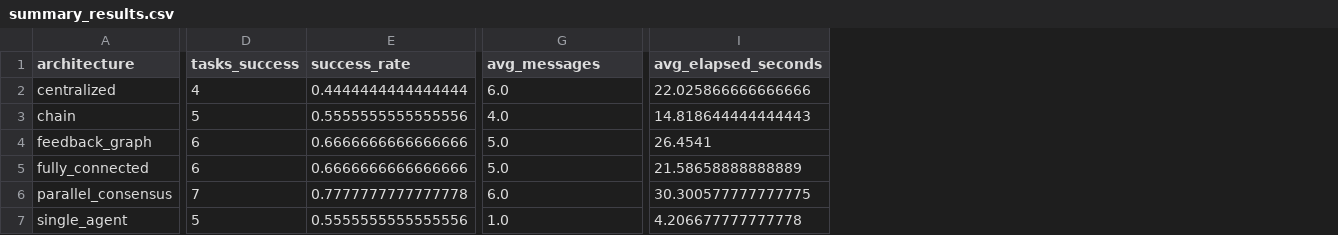
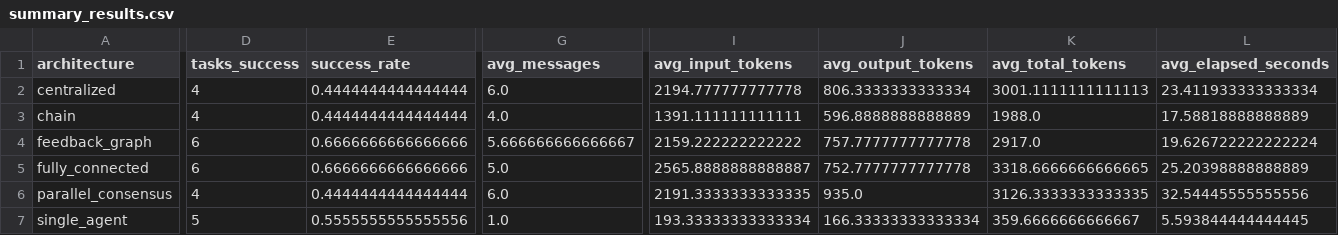
Before and after one commit to hardgamesru/Multiagent_LLM_Coordination, a CSV file: multiagent_llm_experiment/results/summary_results.csv, drawn as a sheet; only a part is shown, gaps mark what is left out; addresses are those after the commit; the diff covers the shown part only; the diff names each change by its address in the sheet, - before the commit and + after, or states it on an @@ line.

```diff
--- a/multiagent_llm_experiment/results/summary_results.csv
+++ b/multiagent_llm_experiment/results/summary_results.csv
+column I (avg_input_tokens), rows 2-7: 2194.777777777778 | 1391.111111111111 | 2159.222222222222 | 2565.8888888888887 | 2191.3333333333335 | 193.33333333333334
+column J (avg_output_tokens), rows 2-7: 806.3333333333334 | 596.8888888888889 | 757.7777777777778 | 752.7777777777778 | 935.0 | 166.33333333333334
+column K (avg_total_tokens), rows 2-7: 3001.1111111111113 | 1988.0 | 2917.0 | 3318.6666666666665 | 3126.3333333333335 | 359.6666666666667
-L2 (avg_elapsed_seconds): 22.025866666666666
+L2 (avg_elapsed_seconds): 23.411933333333334
-D3 (tasks_success): 5
+D3 (tasks_success): 4
-E3 (success_rate): 0.5555555555555556
+E3 (success_rate): 0.4444444444444444
-L3 (avg_elapsed_seconds): 14.818644444444443
+L3 (avg_elapsed_seconds): 17.58818888888889
-G4 (avg_messages): 5.0
+G4 (avg_messages): 5.666666666666667
-L4 (avg_elapsed_seconds): 26.4541
+L4 (avg_elapsed_seconds): 19.626722222222224
-L5 (avg_elapsed_seconds): 21.58658888888889
+L5 (avg_elapsed_seconds): 25.20398888888889
-D6 (tasks_success): 7
+D6 (tasks_success): 4
-E6 (success_rate): 0.7777777777777778
+E6 (success_rate): 0.4444444444444444
-L6 (avg_elapsed_seconds): 30.300577777777775
+L6 (avg_elapsed_seconds): 32.54445555555556
-L7 (avg_elapsed_seconds): 4.206677777777778
+L7 (avg_elapsed_seconds): 5.593844444444445
```
Also changed, not shown: 1 edited cell elsewhere in this file, multiagent_llm_experiment/results/raw_results.csv, 4 other files.
